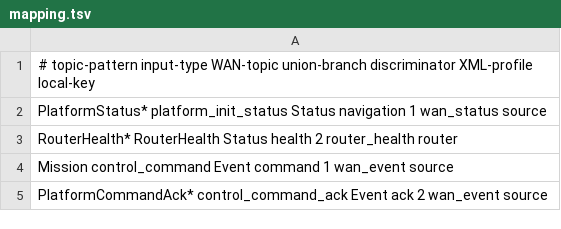
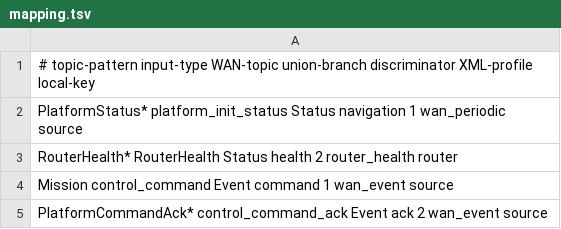
Before and after one commit to rtidgreenberg/act-sim-scope-infra, a TSV file: spikes/two_topic_union_adapter/mapping.tsv, drawn as a sheet.

```diff
--- a/spikes/two_topic_union_adapter/mapping.tsv
+++ b/spikes/two_topic_union_adapter/mapping.tsv
@@ -1,3 +1,3 @@
 # topic-pattern input-type WAN-topic union-branch discriminator XML-profile local-key
-PlatformStatus* platform_init_status Status navigation 1 wan_status source
+PlatformStatus* platform_init_status Status navigation 1 wan_periodic source
 RouterHealth* RouterHealth Status health 2 router_health router
```
Also changed, not shown: 55 other files.
